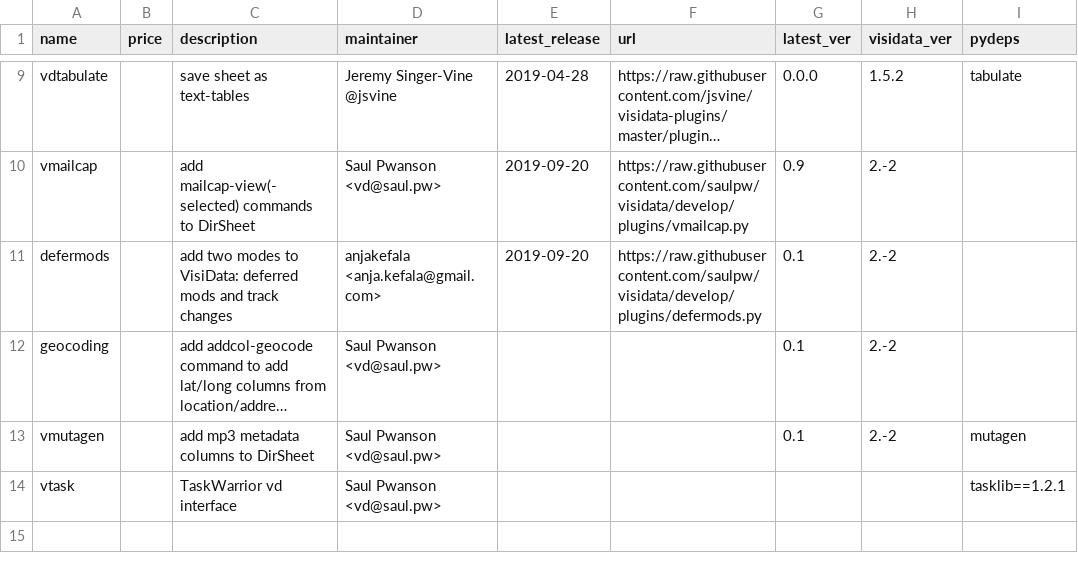
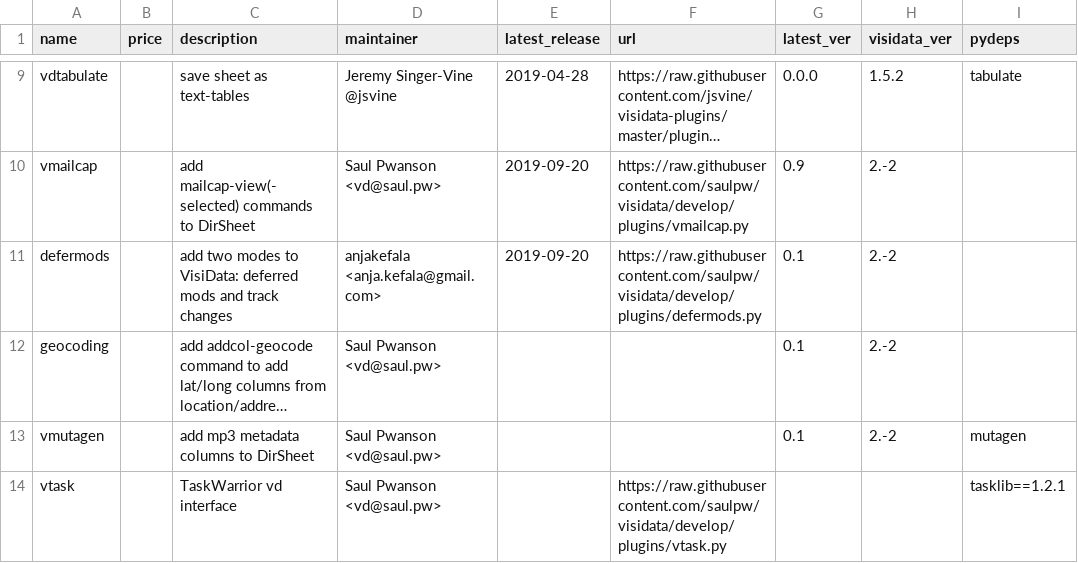
Before and after one commit to saulpw/visidata, a TSV file: plugins/plugins.tsv, drawn as a sheet; only a part is shown, gaps mark what is left out; long unchanged cells end in …; the diff names each change by its address in the sheet, - before the commit and + after, or states it on an @@ line.

```diff
--- a/plugins/plugins.tsv
+++ b/plugins/plugins.tsv
-F14 (url): (empty)
+F14 (url): https://raw.githubusercontent.com/saulpw/visidata/develop/plugins/vtask.py
```
Also changed, not shown: 2 other files.
